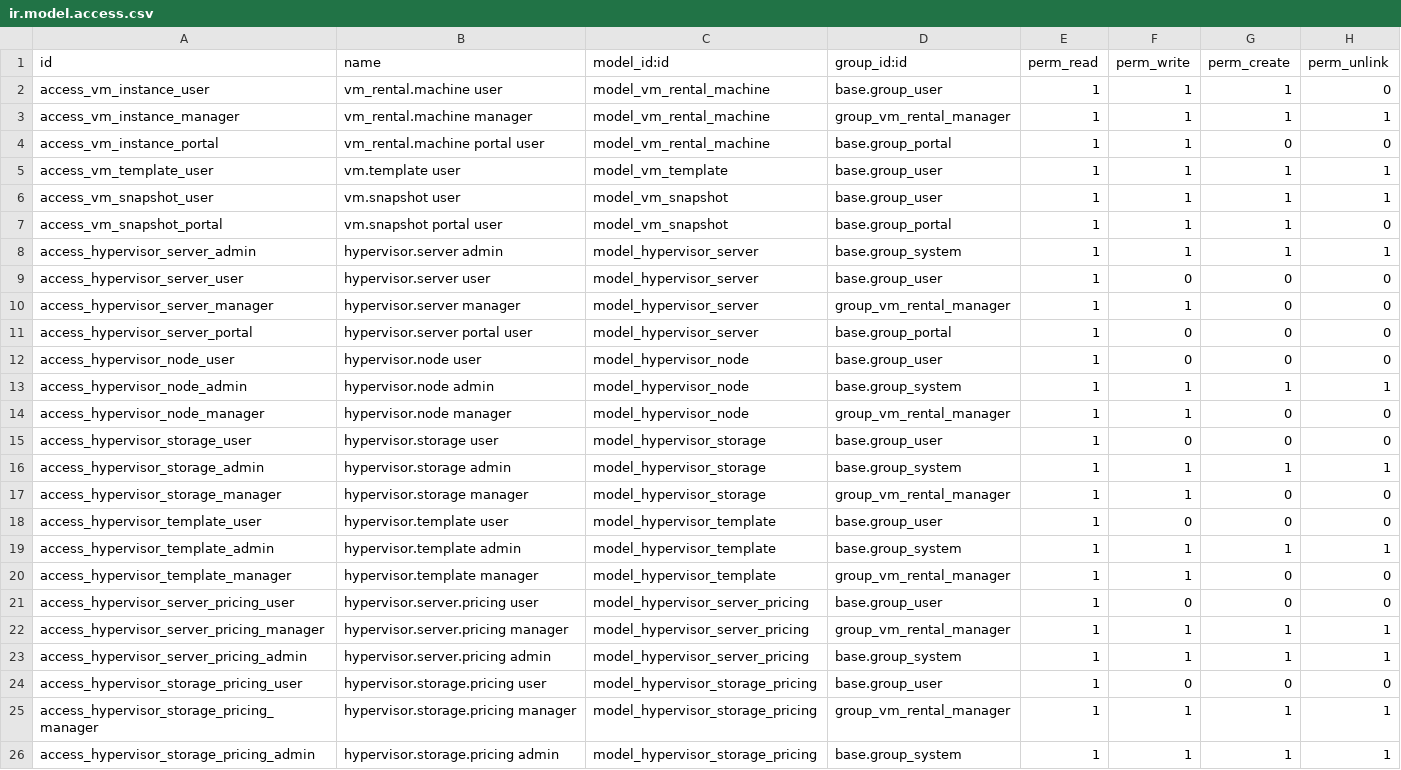
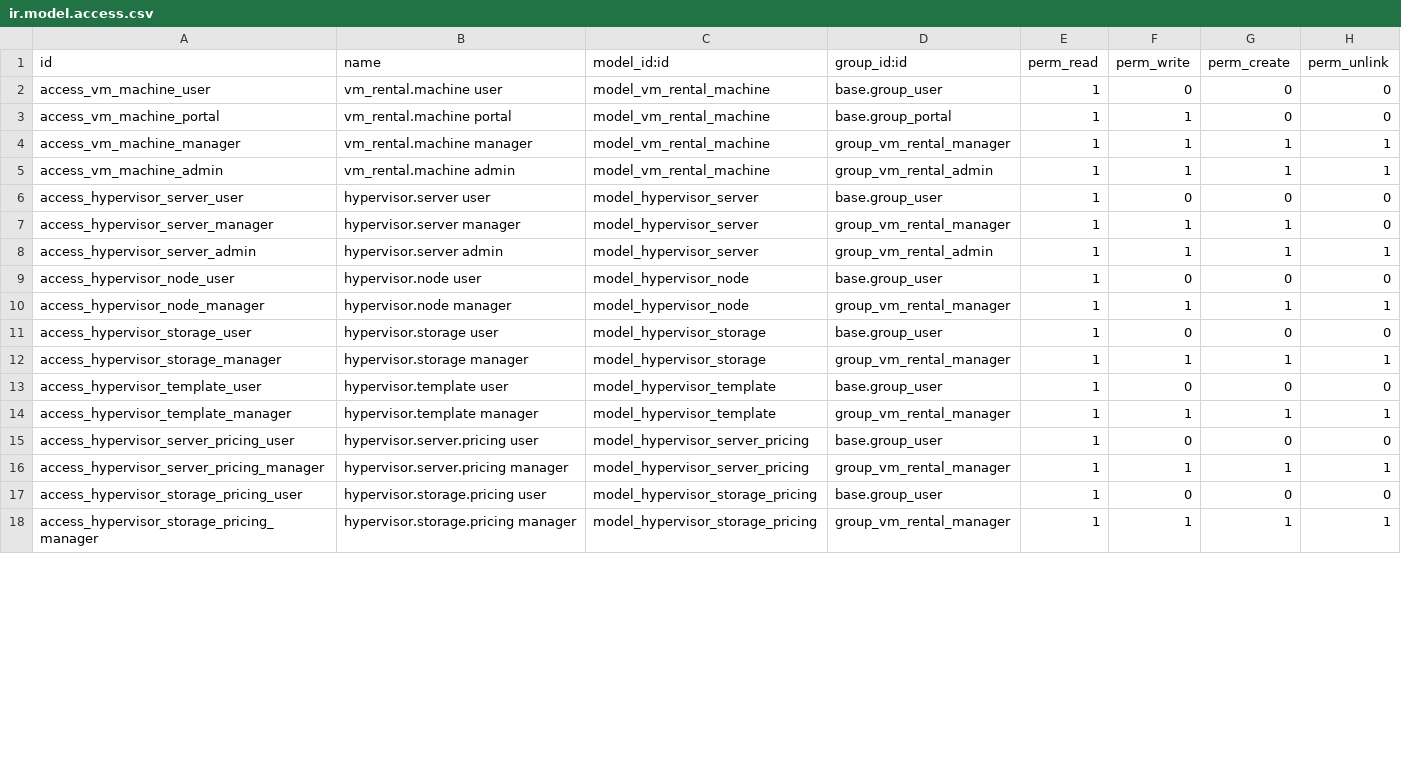
Before and after one commit to WhiteBoroda/vm_rental, a CSV file: security/ir.model.access.csv, drawn as a sheet; only a part is shown; the diff covers the shown part only.

```diff
--- a/security/ir.model.access.csv
+++ b/security/ir.model.access.csv
@@ -1,26 +1,18 @@
 id,name,model_id:id,group_id:id,perm_read,perm_write,perm_create,perm_unlink
-access_vm_instance_user,vm_rental.machine user,model_vm_rental_machine,base.group_user,1,1,1,0
-access_vm_instance_manager,vm_rental.machine manager,model_vm_rental_machine,group_vm_rental_manager,1,1,1,1
-access_vm_instance_portal,vm_rental.machine portal user,model_vm_rental_machine,base.group_portal,1,1,0,0
-access_vm_template_user,vm.template user,model_vm_template,base.group_user,1,1,1,1
-access_vm_snapshot_user,vm.snapshot user,model_vm_snapshot,base.group_user,1,1,1,1
-access_vm_snapshot_portal,vm.snapshot portal user,model_vm_snapshot,base.group_portal,1,1,1,0
-access_hypervisor_server_admin,hypervisor.server admin,model_hypervisor_server,base.group_system,1,1,1,1
+access_vm_machine_user,vm_rental.machine user,model_vm_rental_machine,base.group_user,1,0,0,0
+access_vm_machine_portal,vm_rental.machine portal,model_vm_rental_machine,base.group_portal,1,1,0,0
+access_vm_machine_manager,vm_rental.machine manager,model_vm_rental_machine,group_vm_rental_manager,1,1,1,1
+access_vm_machine_admin,vm_rental.machine admin,model_vm_rental_machine,group_vm_rental_admin,1,1,1,1
 access_hypervisor_server_user,hypervisor.server user,model_hypervisor_server,base.group_user,1,0,0,0
-access_hypervisor_server_manager,hypervisor.server manager,model_hypervisor_server,group_vm_rental_manager,1,1,0,0
-access_hypervisor_server_portal,hypervisor.server portal user,model_hypervisor_server,base.group_portal,1,0,0,0
+access_hypervisor_server_manager,hypervisor.server manager,model_hypervisor_server,group_vm_rental_manager,1,1,1,0
+access_hypervisor_server_admin,hypervisor.server admin,model_hypervisor_server,group_vm_rental_admin,1,1,1,1
 access_hypervisor_node_user,hypervisor.node user,model_hypervisor_node,base.group_user,1,0,0,0
-access_hypervisor_node_admin,hypervisor.node admin,model_hypervisor_node,base.group_system,1,1,1,1
-access_hypervisor_node_manager,hypervisor.node manager,model_hypervisor_node,group_vm_rental_manager,1,1,0,0
+access_hypervisor_node_manager,hypervisor.node manager,model_hypervisor_node,group_vm_rental_manager,1,1,1,1
 access_hypervisor_storage_user,hypervisor.storage user,model_hypervisor_storage,base.group_user,1,0,0,0
-access_hypervisor_storage_admin,hypervisor.storage admin,model_hypervisor_storage,base.group_system,1,1,1,1
-access_hypervisor_storage_manager,hypervisor.storage manager,model_hypervisor_storage,group_vm_rental_manager,1,1,0,0
+access_hypervisor_storage_manager,hypervisor.storage manager,model_hypervisor_storage,group_vm_rental_manager,1,1,1,1
 access_hypervisor_template_user,hypervisor.template user,model_hypervisor_template,base.group_user,1,0,0,0
-access_hypervisor_template_admin,hypervisor.template admin,model_hypervisor_template,base.group_system,1,1,1,1
-access_hypervisor_template_manager,hypervisor.template manager,model_hypervisor_template,group_vm_rental_manager,1,1,0,0
+access_hypervisor_template_manager,hypervisor.template manager,model_hypervisor_template,group_vm_rental_manager,1,1,1,1
 access_hypervisor_server_pricing_user,hypervisor.server.pricing user,model_hypervisor_server_pricing,base.group_user,1,0,0,0
 access_hypervisor_server_pricing_manager,hypervisor.server.pricing manager,model_hypervisor_server_pricing,group_vm_rental_manager,1,1,1,1
-access_hypervisor_server_pricing_admin,hypervisor.server.pricing admin,model_hypervisor_server_pricing,base.group_system,1,1,1,1
 access_hypervisor_storage_pricing_user,hypervisor.storage.pricing user,model_hypervisor_storage_pricing,base.group_user,1,0,0,0
 access_hypervisor_storage_pricing_manager,hypervisor.storage.pricing manager,model_hypervisor_storage_pricing,group_vm_rental_manager,1,1,1,1
-access_hypervisor_storage_pricing_admin,hypervisor.storage.pricing admin,model_hypervisor_storage_pricing,base.group_system,1,1,1,1
```
Also changed, not shown: 4 added rows, 2 removed rows and 13 edited cells elsewhere in this file, 16 other files.
